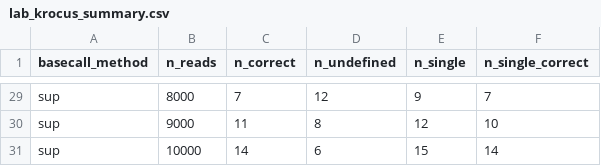
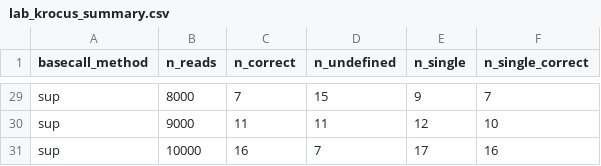
Before and after one commit to ludwigHoon/minSNPs_nanopore, a CSV file: Results/lab_krocus_summary.csv, drawn as a sheet; only a part is shown, gaps mark what is left out; the diff covers the shown part only; the diff names each change by its address in the sheet, - before the commit and + after, or states it on an @@ line.

```diff
--- a/Results/lab_krocus_summary.csv
+++ b/Results/lab_krocus_summary.csv
-D29 (n_undefined): 12
+D29 (n_undefined): 15
-D30 (n_undefined): 8
+D30 (n_undefined): 11
-C31 (n_correct): 14
+C31 (n_correct): 16
-D31 (n_undefined): 6
+D31 (n_undefined): 7
-E31 (n_single): 15
+E31 (n_single): 17
-F31 (n_single_correct): 14
+F31 (n_single_correct): 16
```
Also changed, not shown: 32 edited cells elsewhere in this file, 2 other files.
